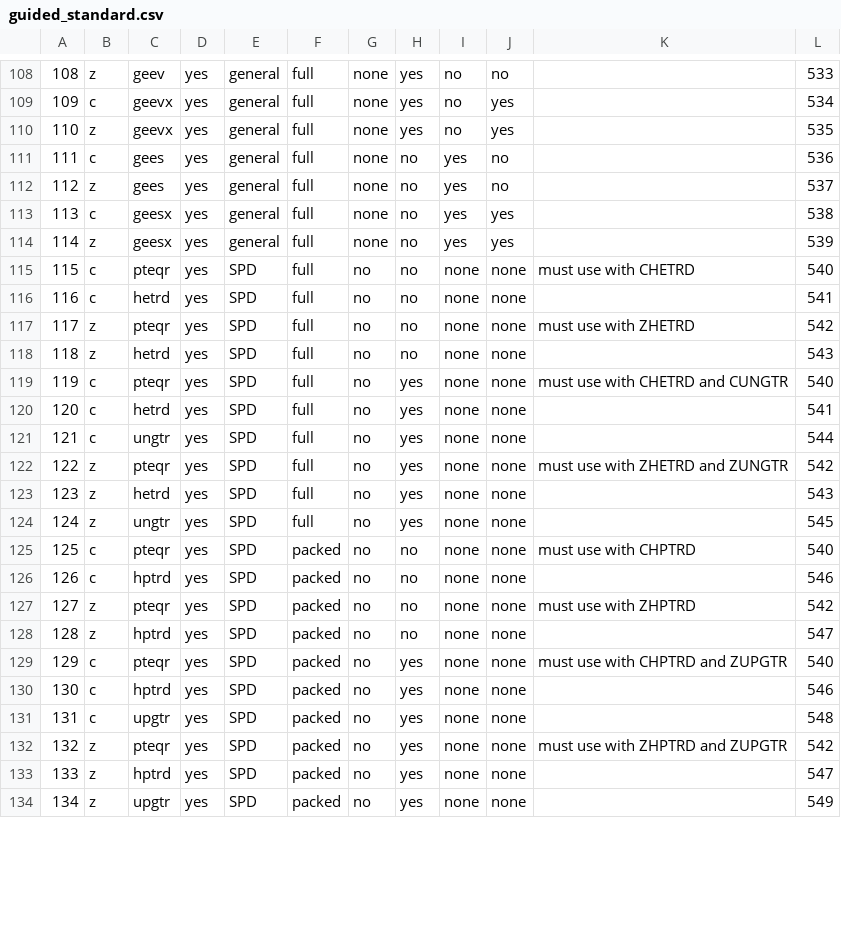
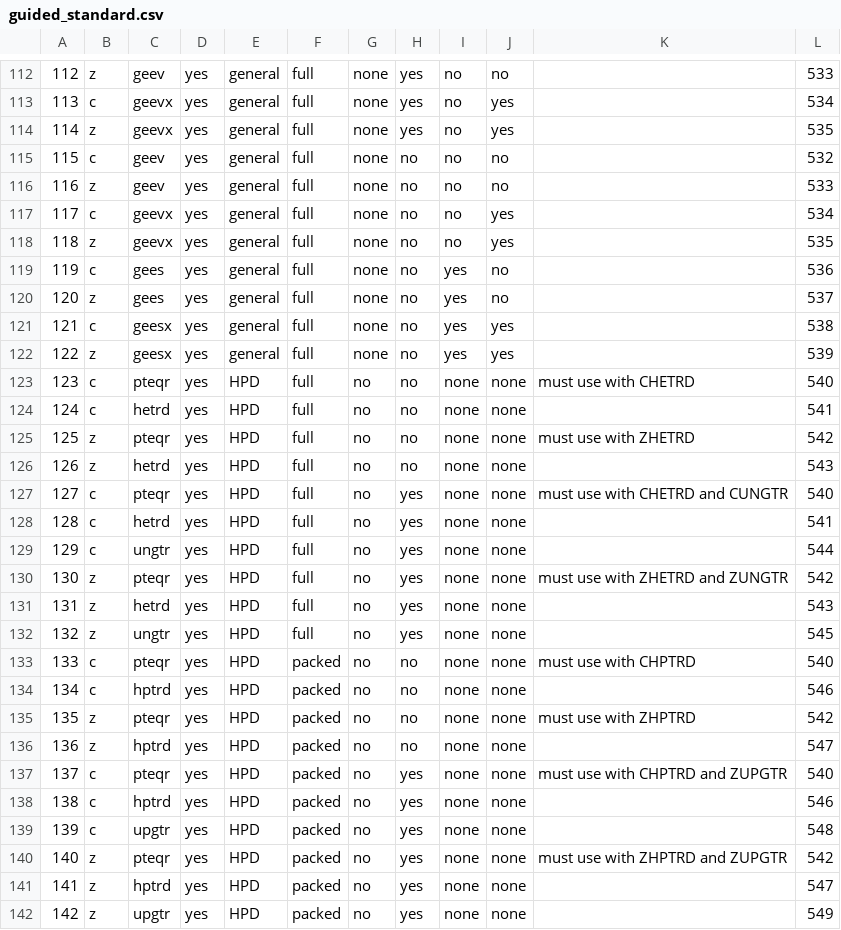
Before and after one commit to LighthouseHPC/lighthouse, a CSV file: src/lighthouseProject/lighthouse/libraries/lapack_eigen/databaseMng/guided/guided_standard.csv, drawn as a sheet; only a part is shown, gaps mark what is left out; addresses are those after the commit; the diff covers the shown part only; the diff names each change by its address in the sheet, - before the commit and + after, or states it on an @@ line.

```diff
--- a/src/lighthouseProject/lighthouse/libraries/lapack_eigen/databaseMng/guided/guided_standard.csv
+++ b/src/lighthouseProject/lighthouse/libraries/lapack_eigen/databaseMng/guided/guided_standard.csv
@@ column A renumbered from row 45 down @@
+row 115: 115 | c | geev | yes | general | full | none | no | no | no |  | 532
+row 116: 116 | z | geev | yes | general | full | none | no | no | no |  | 533
+row 117: 117 | c | geevx | yes | general | full | none | no | no | yes |  | 534
+row 118: 118 | z | geevx | yes | general | full | none | no | no | yes |  | 535
-E123:E142: SPD
+E123:E142: HPD
```
Also changed, not shown: 4 added rows and 12 edited cells elsewhere in this file, 1 other file.
